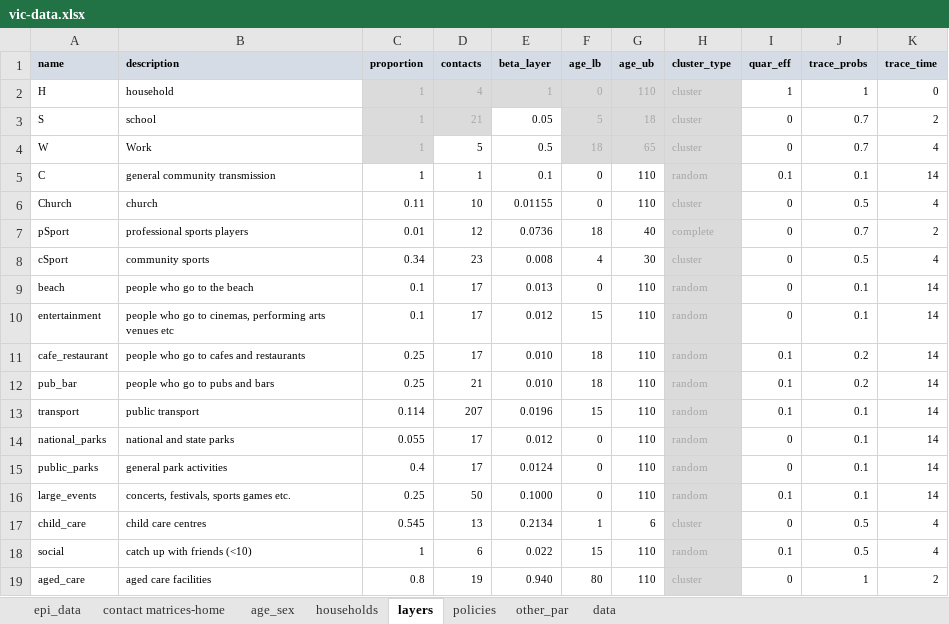
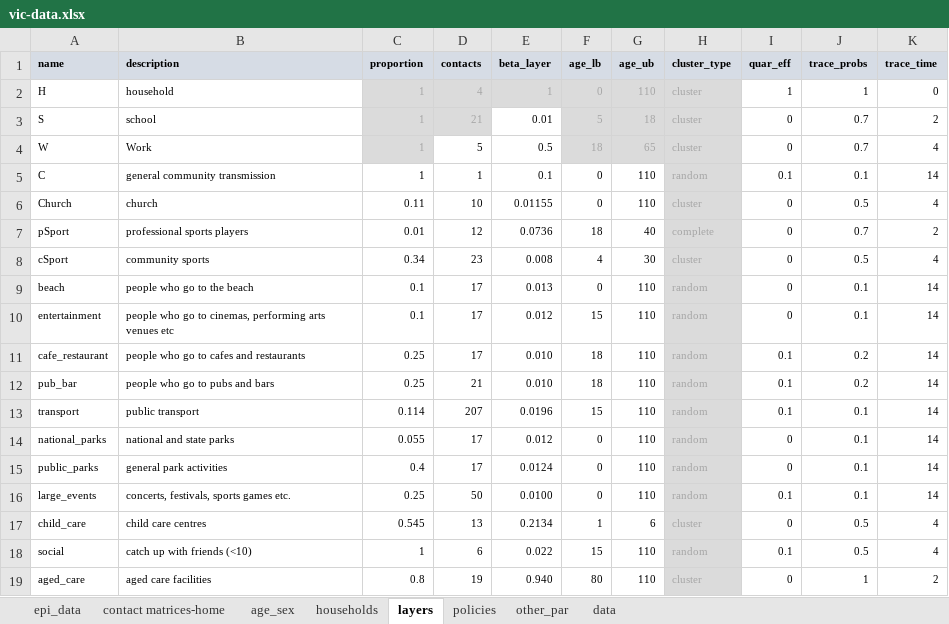
Before and after one commit to brain-modelling-group/covasim-qld-model, an Excel workbook: data/vic-data.xlsx, sheet layers, drawn as a sheet; values as stored, in another font and other column widths than the file's, no borders; the diff names each change by its address in the sheet, - before the commit and + after, or states it on an @@ line.

```diff
--- a/data/vic-data.xlsx (sheet layers)
+++ b/data/vic-data.xlsx (sheet layers)
-E3 (beta_layer): 0.05
+E3 (beta_layer): 0.01
-E16 (beta_layer): 0.1000
+E16 (beta_layer): 0.0100
```
Also changed, not shown: sheet other_par, 5 other files.
